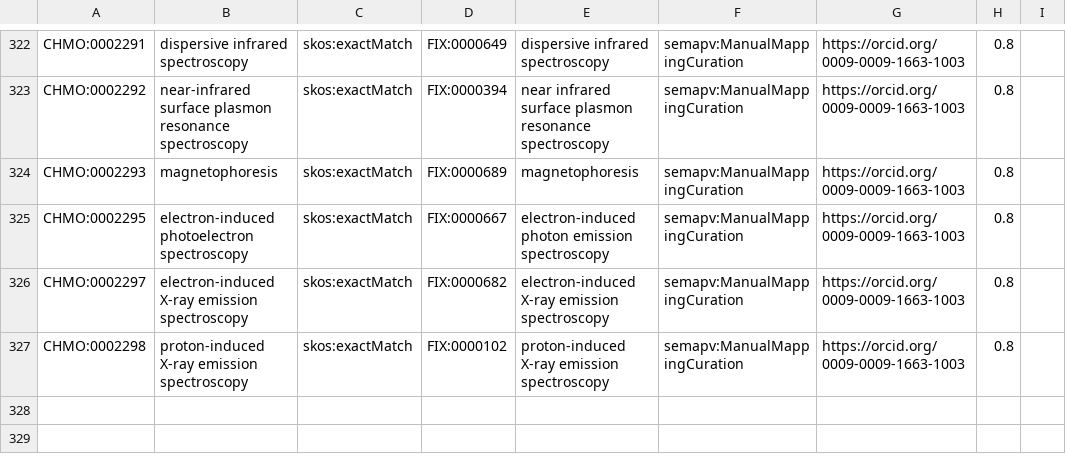
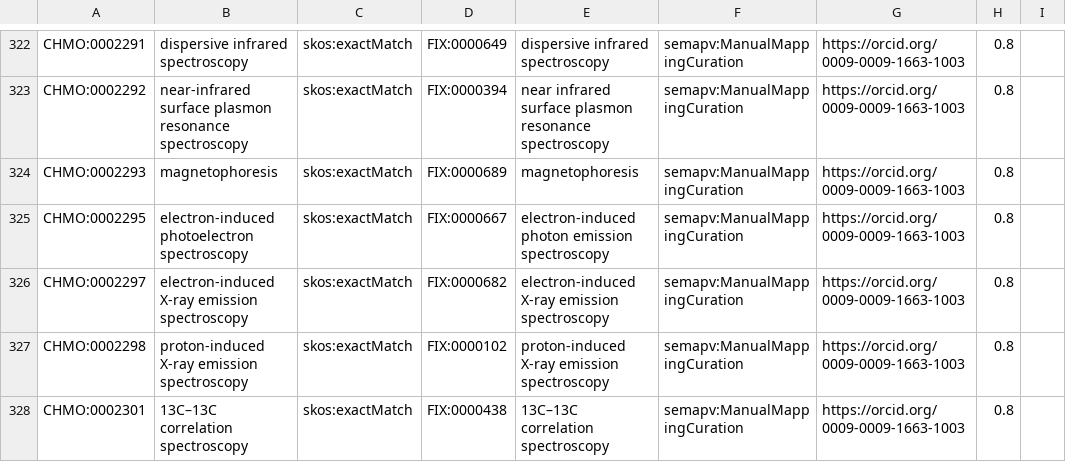
Before and after one commit to NFDI4Chem/rsc-cmo, a TSV file: src/mappings/fix-mappings.tsv, drawn as a sheet; only a part is shown, gaps mark what is left out; the diff names each change by its address in the sheet, - before the commit and + after, or states it on an @@ line.

Commit message:
Added CHMO:0002301 to fix mapping

```diff
--- a/src/mappings/fix-mappings.tsv
+++ b/src/mappings/fix-mappings.tsv
+row 328: CHMO:0002301 | 13C–13C correlation spectroscopy | skos:exactMatch | FIX:0000438 | 13C–13C correlation spectroscopy | semapv:ManualMappingCuration | https://orcid.org/0009-0009-1663-1003 | 0.8
```
